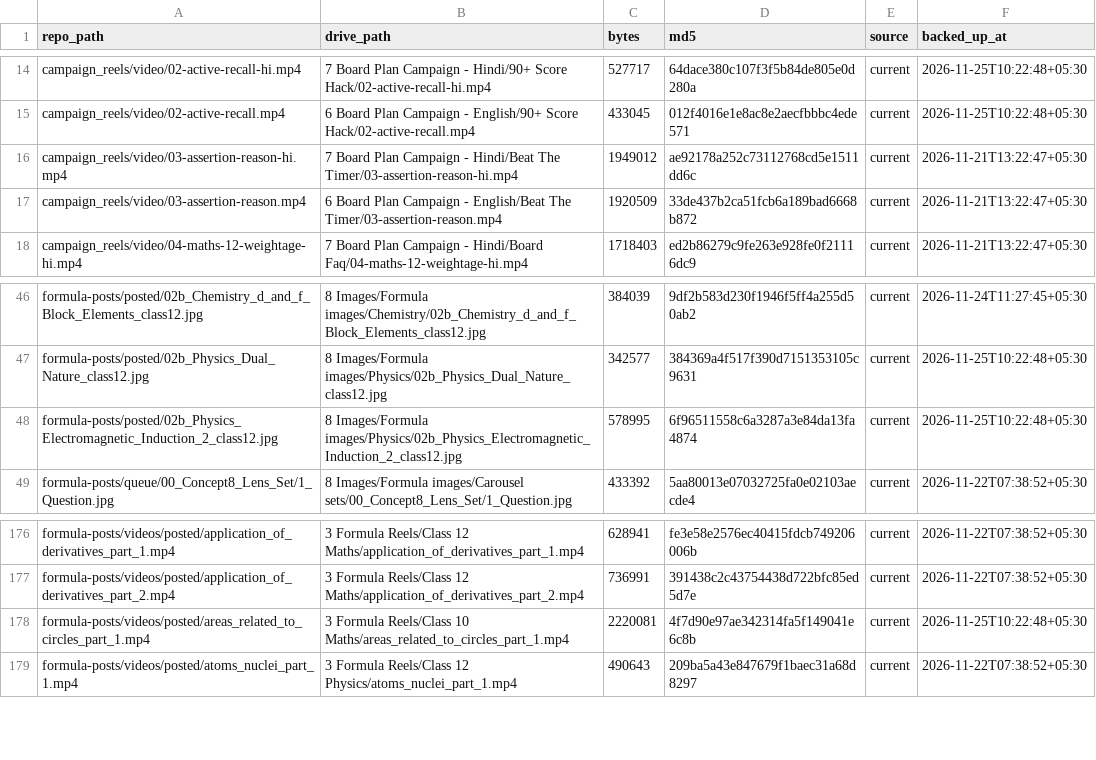
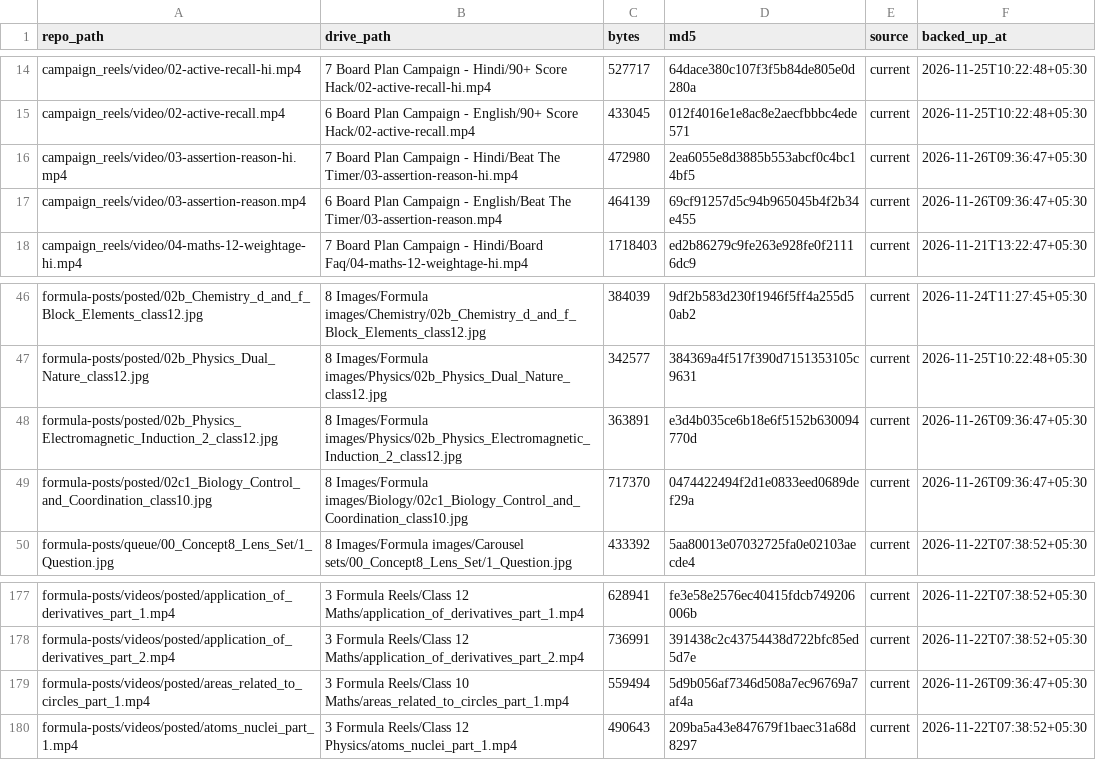
Before and after one commit to compukidsdgp-creator/CBSE-PORTAL, a CSV file: archive/backup_manifest.csv, drawn as a sheet; only a part is shown, gaps mark what is left out; the diff covers the shown part only.

```diff
--- a/archive/backup_manifest.csv
+++ b/archive/backup_manifest.csv
@@ -15,4 +15,4 @@ campaign_reels/video/02-active-recall-hi.mp4,7 Board Plan Campaign - Hindi/90+ S
 campaign_reels/video/02-active-recall.mp4,6 Board Plan Campaign - English/90+ Score Hack/02-active-recall.mp4,433045,012f4016e1e8ac8e2aecfbbbc4ede571,current,2026-11-25T10:22:48+05:30
-campaign_reels/video/03-assertion-reason-hi.mp4,7 Board Plan Campaign - Hindi/Beat The Timer/03-assertion-reason-hi.mp4,1949012,ae92178a252c73112768cd5e1511dd6c,current,2026-11-21T13:22:47+05:30
-campaign_reels/video/03-assertion-reason.mp4,6 Board Plan Campaign - English/Beat The Timer/03-assertion-reason.mp4,1920509,33de437b2ca51fcb6a189bad6668b872,current,2026-11-21T13:22:47+05:30
+campaign_reels/video/03-assertion-reason-hi.mp4,7 Board Plan Campaign - Hindi/Beat The Timer/03-assertion-reason-hi.mp4,472980,2ea6055e8d3885b553abcf0c4bc14bf5,current,2026-11-26T09:36:47+05:30
+campaign_reels/video/03-assertion-reason.mp4,6 Board Plan Campaign - English/Beat The Timer/03-assertion-reason.mp4,464139,69cf91257d5c94b965045b4f2b34e455,current,2026-11-26T09:36:47+05:30
 campaign_reels/video/04-maths-12-weightage-hi.mp4,7 Board Plan Campaign - Hindi/Board Faq/04-maths-12-weightage-hi.mp4,1718403,ed2b86279c9fe263e928fe0f21116dc9,current,2026-11-21T13:22:47+05:30
@@ -47,3 +47,4 @@ formula-posts/posted/02b_Chemistry_d_and_f_Block_Elements_class12.jpg,8 Images/F
 formula-posts/posted/02b_Physics_Dual_Nature_class12.jpg,8 Images/Formula images/Physics/02b_Physics_Dual_Nature_class12.jpg,342577,384369a4f517f390d7151353105c9631,current,2026-11-25T10:22:48+05:30
-formula-posts/posted/02b_Physics_Electromagnetic_Induction_2_class12.jpg,8 Images/Formula images/Physics/02b_Physics_Electromagnetic_Induction_2_class12.jpg,578995,6f96511558c6a3287a3e84da13fa4874,current,2026-11-25T10:22:48+05:30
+formula-posts/posted/02b_Physics_Electromagnetic_Induction_2_class12.jpg,8 Images/Formula images/Physics/02b_Physics_Electromagnetic_Induction_2_class12.jpg,363891,e3d4b035ce6b18e6f5152b630094770d,current,2026-11-26T09:36:47+05:30
+formula-posts/posted/02c1_Biology_Control_and_Coordination_class10.jpg,8 Images/Formula images/Biology/02c1_Biology_Control_and_Coordination_class10.jpg,717370,0474422494f2d1e0833eed0689def29a,current,2026-11-26T09:36:47+05:30
 formula-posts/queue/00_Concept8_Lens_Set/1_Question.jpg,8 Images/Formula images/Carousel sets/00_Concept8_Lens_Set/1_Question.jpg,433392,5aa80013e07032725fa0e02103aecde4,current,2026-11-22T07:38:52+05:30
@@ -177,3 +178,3 @@ formula-posts/videos/posted/application_of_derivatives_part_1.mp4,3 Formula Reel
 formula-posts/videos/posted/application_of_derivatives_part_2.mp4,3 Formula Reels/Class 12 Maths/application_of_derivatives_part_2.mp4,736991,391438c2c43754438d722bfc85ed5d7e,current,2026-11-22T07:38:52+05:30
-formula-posts/videos/posted/areas_related_to_circles_part_1.mp4,3 Formula Reels/Class 10 Maths/areas_related_to_circles_part_1.mp4,2220081,4f7d90e97ae342314fa5f149041e6c8b,current,2026-11-25T10:22:48+05:30
+formula-posts/videos/posted/areas_related_to_circles_part_1.mp4,3 Formula Reels/Class 10 Maths/areas_related_to_circles_part_1.mp4,559494,5d9b056af7346d508a7ec96769a7af4a,current,2026-11-26T09:36:47+05:30
 formula-posts/videos/posted/atoms_nuclei_part_1.mp4,3 Formula Reels/Class 12 Physics/atoms_nuclei_part_1.mp4,490643,209ba5a43e847679f1baec31a68d8297,current,2026-11-22T07:38:52+05:30
```
Also changed, not shown: 10 added rows and 6 edited cells elsewhere in this file.
